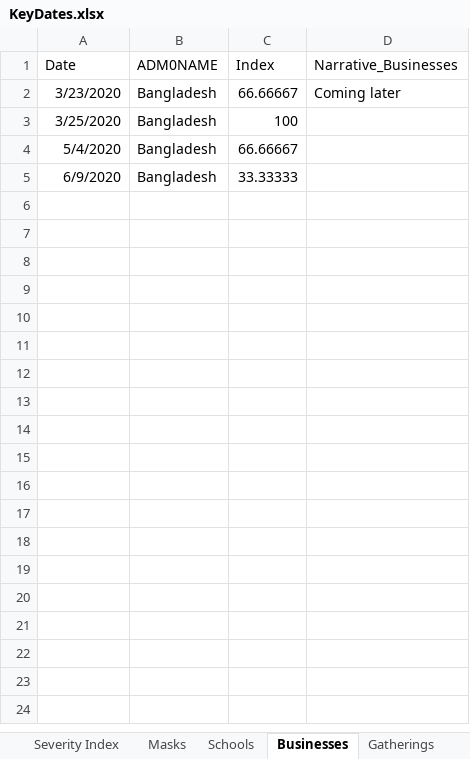
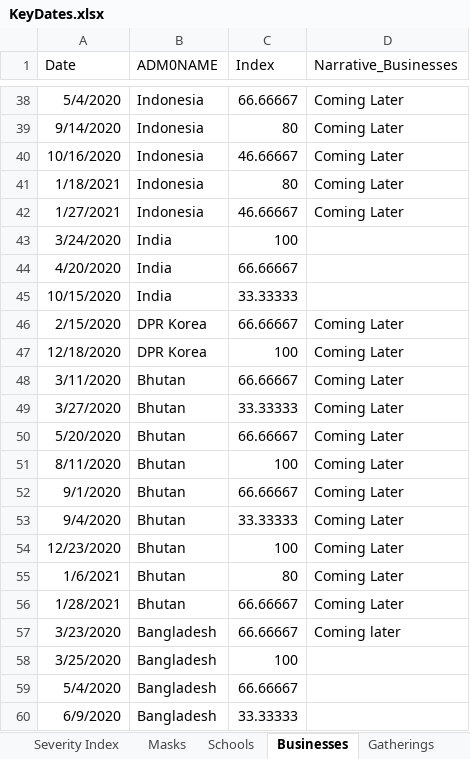
Before and after one commit to romanceline/Shiny_PHSM, an Excel workbook: updating_process_SEARO/input_step2/KeyDates.xlsx, sheet Businesses, drawn as a sheet; only a part is shown, gaps mark what is left out; values as stored, in another font and other column widths than the file's, no borders; the diff covers the shown part only; the diff names each change by its address in the sheet, - before the commit and + after, or states it on an @@ line.

```diff
--- a/updating_process_SEARO/input_step2/KeyDates.xlsx (sheet Businesses)
+++ b/updating_process_SEARO/input_step2/KeyDates.xlsx (sheet Businesses)
+row 38: 5/4/2020 | Indonesia | 66.66667 | Coming Later
+row 39: 9/14/2020 | Indonesia | 80 | Coming Later
+row 40: 10/16/2020 | Indonesia | 46.66667 | Coming Later
+row 41: 1/18/2021 | Indonesia | 80 | Coming Later
+row 42: 1/27/2021 | Indonesia | 46.66667 | Coming Later
+row 43: 3/24/2020 | India | 100
+row 44: 4/20/2020 | India | 66.66667
+row 45: 10/15/2020 | India | 33.33333
+row 46: 2/15/2020 | DPR Korea | 66.66667 | Coming Later
+row 47: 12/18/2020 | DPR Korea | 100 | Coming Later
+row 48: 3/11/2020 | Bhutan | 66.66667 | Coming Later
+row 49: 3/27/2020 | Bhutan | 33.33333 | Coming Later
+row 50: 5/20/2020 | Bhutan | 66.66667 | Coming Later
+row 51: 8/11/2020 | Bhutan | 100 | Coming Later
+row 52: 9/1/2020 | Bhutan | 66.66667 | Coming Later
+row 53: 9/4/2020 | Bhutan | 33.33333 | Coming Later
+row 54: 12/23/2020 | Bhutan | 100 | Coming Later
+row 55: 1/6/2021 | Bhutan | 80 | Coming Later
+row 56: 1/28/2021 | Bhutan | 66.66667 | Coming Later
```
Also changed, not shown: 36 added rows elsewhere in this sheet, sheet Severity Index, sheet Movements, sheet PublicTransport, sheet Schools, sheet Borders, sheet Gatherings, 1 more sheet, other sheet tabs, updating_process_SEARO/output_step1/KeyDates.2021-02-23.xlsx, 19 other files.
